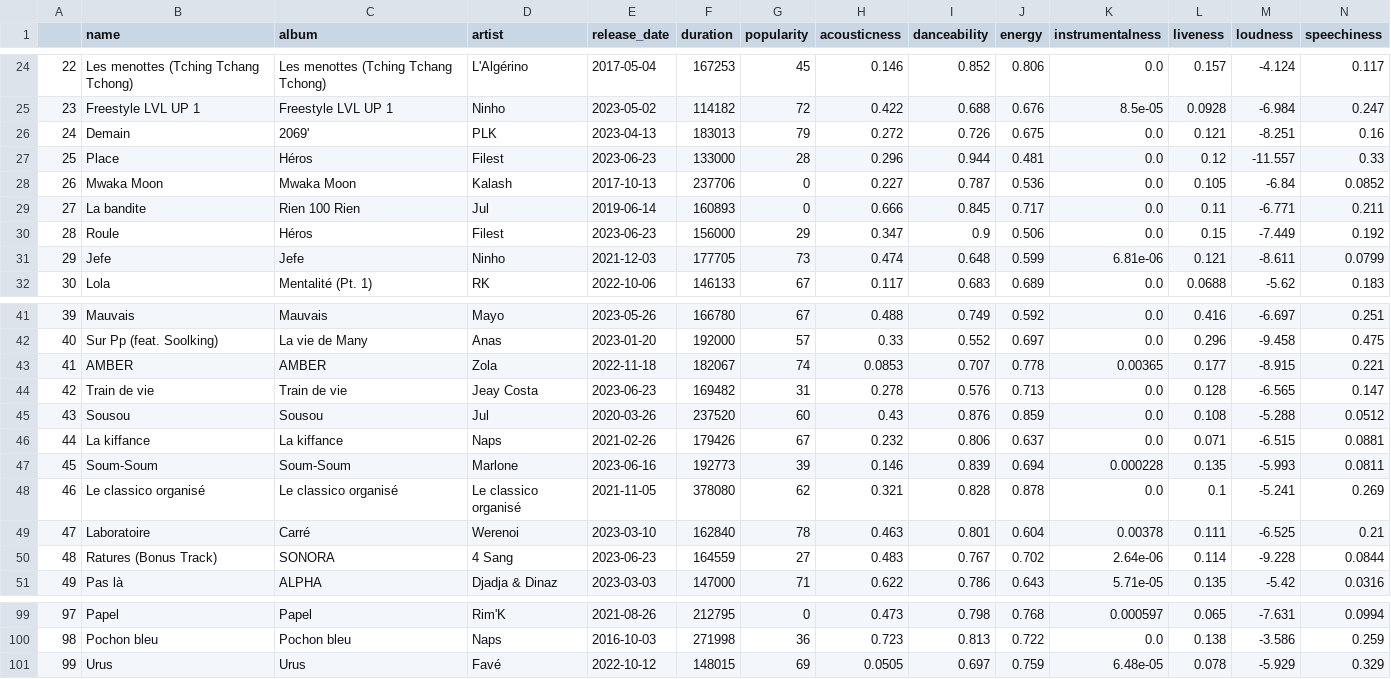
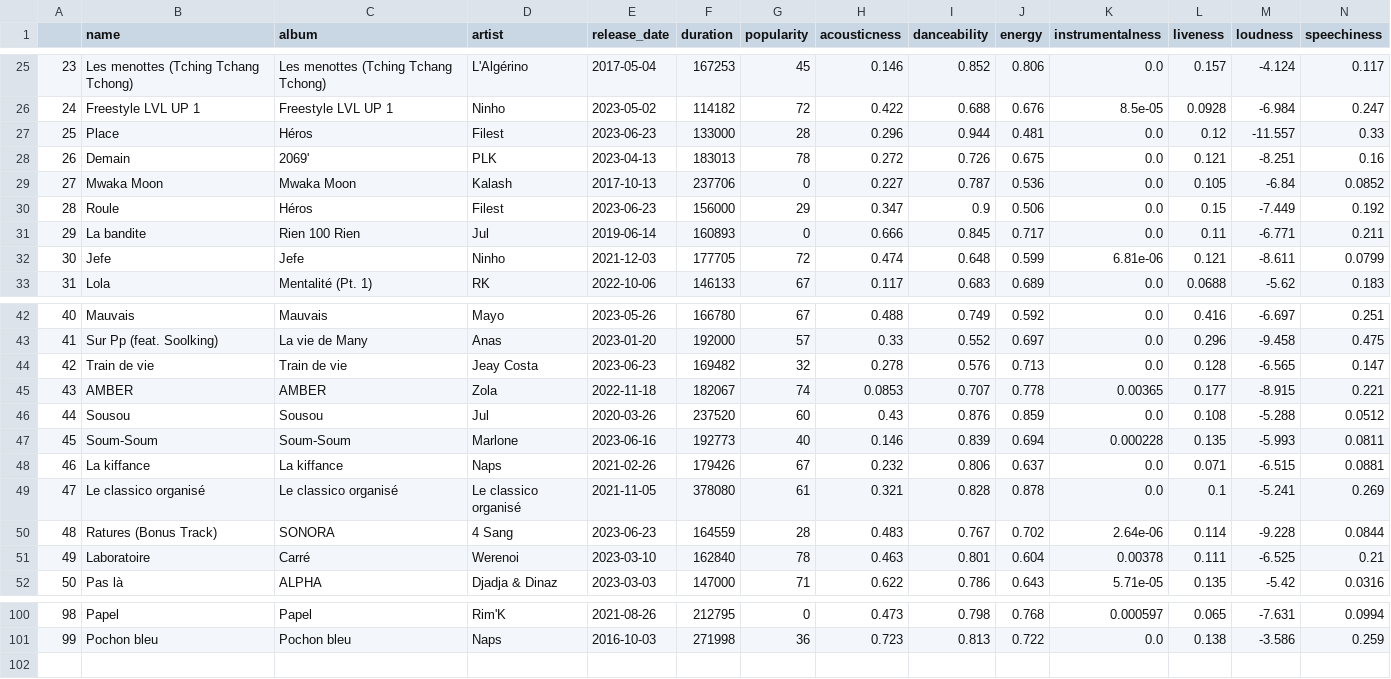
Before and after one commit to samynhl/ETL-Detailed, a CSV file: data/data.csv, drawn as a sheet; only a part is shown, gaps mark what is left out; removed rows and columns are numbered as before the commit, all else as after; rows hold the shown columns only; the diff covers the shown part only; the diff names each change by its address in the sheet, - before the commit and + after, or states it on an @@ line.

```diff
--- a/data/data.csv
+++ b/data/data.csv
@@ column A renumbered between rows 19 and 101 @@
-row 26: 24 | Demain | 2069' | PLK | 2023-04-13 | 183013 | 79 | 0.272 | 0.726 | 0.675 | 0.0 | 0.121 | -8.251 | 0.16
+row 28: 26 | Demain | 2069' | PLK | 2023-04-13 | 183013 | 78 | 0.272 | 0.726 | 0.675 | 0.0 | 0.121 | -8.251 | 0.16
-G32 (popularity): 73
+G32 (popularity): 72
+row 44: 42 | Train de vie | Train de vie | Jeay Costa | 2023-06-23 | 169482 | 32 | 0.278 | 0.576 | 0.713 | 0.0 | 0.128 | -6.565 | 0.147
-row 44: 42 | Train de vie | Train de vie | Jeay Costa | 2023-06-23 | 169482 | 31 | 0.278 | 0.576 | 0.713 | 0.0 | 0.128 | -6.565 | 0.147
+row 47: 45 | Soum-Soum | Soum-Soum | Marlone | 2023-06-16 | 192773 | 40 | 0.146 | 0.839 | 0.694 | 0.000228 | 0.135 | -5.993 | 0.0811
-row 47: 45 | Soum-Soum | Soum-Soum | Marlone | 2023-06-16 | 192773 | 39 | 0.146 | 0.839 | 0.694 | 0.000228 | 0.135 | -5.993 | 0.0811
-G49 (popularity): 62
+G49 (popularity): 61
+row 50: 48 | Ratures (Bonus Track) | SONORA | 4 Sang | 2023-06-23 | 164559 | 28 | 0.483 | 0.767 | 0.702 | 2.64e-06 | 0.114 | -9.228 | 0.0844
-row 50: 48 | Ratures (Bonus Track) | SONORA | 4 Sang | 2023-06-23 | 164559 | 27 | 0.483 | 0.767 | 0.702 | 2.64e-06 | 0.114 | -9.228 | 0.0844
-row 101: 99 | Urus | Urus | Favé | 2022-10-12 | 148015 | 69 | 0.0505 | 0.697 | 0.759 | 6.48e-05 | 0.078 | -5.929 | 0.329
```
Also changed, not shown: 1 added row and 12 edited cells elsewhere in this file, 2 other files.
